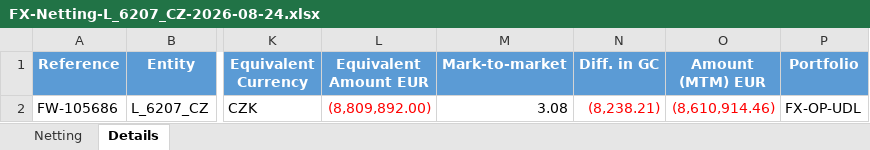
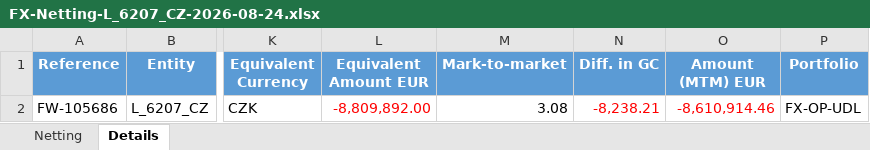
Before and after one commit to mptzgz75kt-cmd/FX-Netting, an Excel workbook: outputs/entities/FX-Netting-L_6207_CZ-2026-08-24.xlsx, sheet Details, drawn as a sheet; only a part is shown, gaps mark what is left out; values as stored, in another font and other column widths than the file's, no borders; the diff names each change by its address in the sheet, - before the commit and + after, or states it on an @@ line.

```diff
--- a/outputs/entities/FX-Netting-L_6207_CZ-2026-08-24.xlsx (sheet Details)
+++ b/outputs/entities/FX-Netting-L_6207_CZ-2026-08-24.xlsx (sheet Details)
-L2 (Equivalent Amount EUR): (8,809,892.00)
+L2 (Equivalent Amount EUR): -8,809,892.00
-N2 (Diff. in GC): (8,238.21)
+N2 (Diff. in GC): -8,238.21
-O2 (Amount (MTM) EUR): (8,610,914.46)
+O2 (Amount (MTM) EUR): -8,610,914.46
```
Also changed, not shown: sheet Netting, outputs/entities/FX-Netting-L_6129_DE-2026-08-24.xlsx, outputs/entities/FX-Netting-L_6209_HU-2026-08-24.xlsx, 8 other files.
